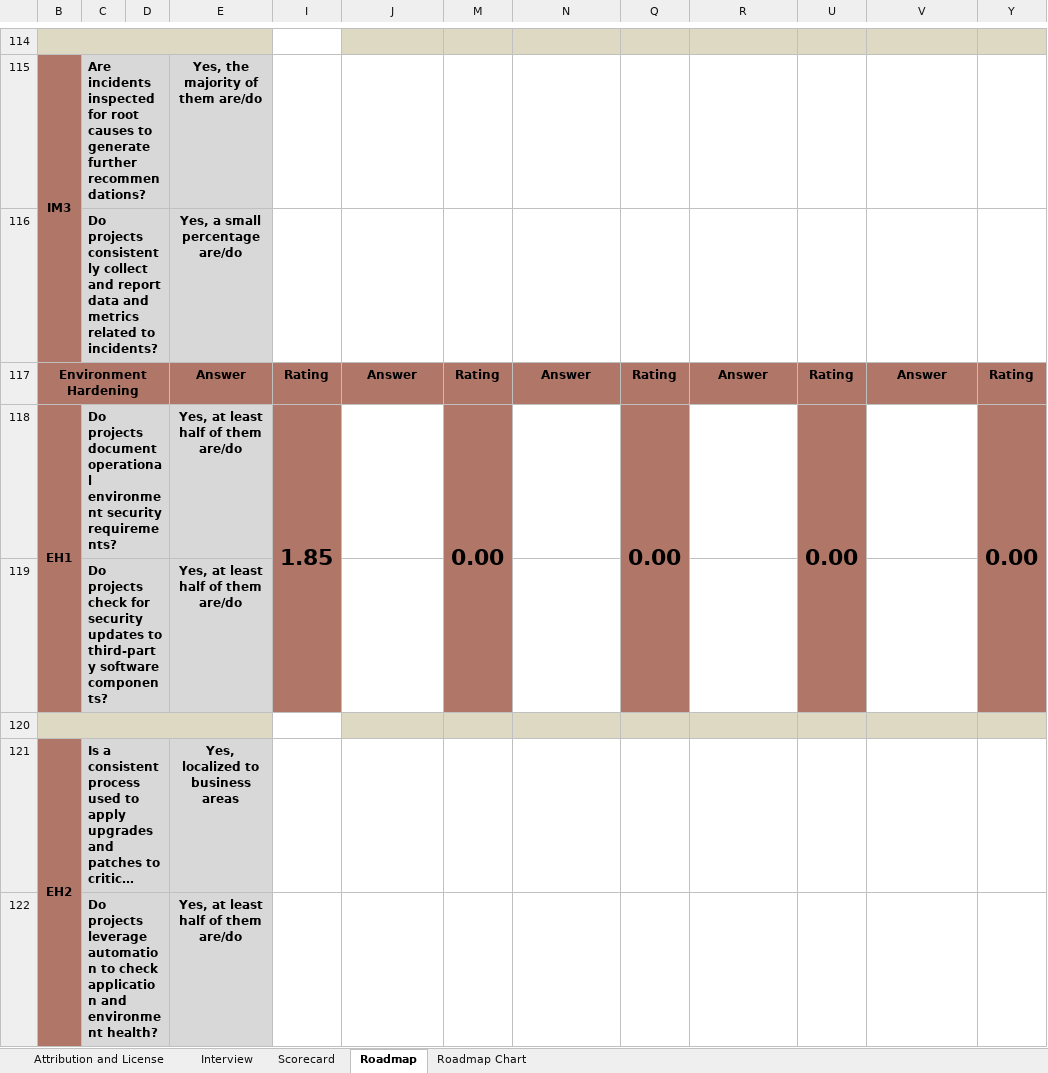
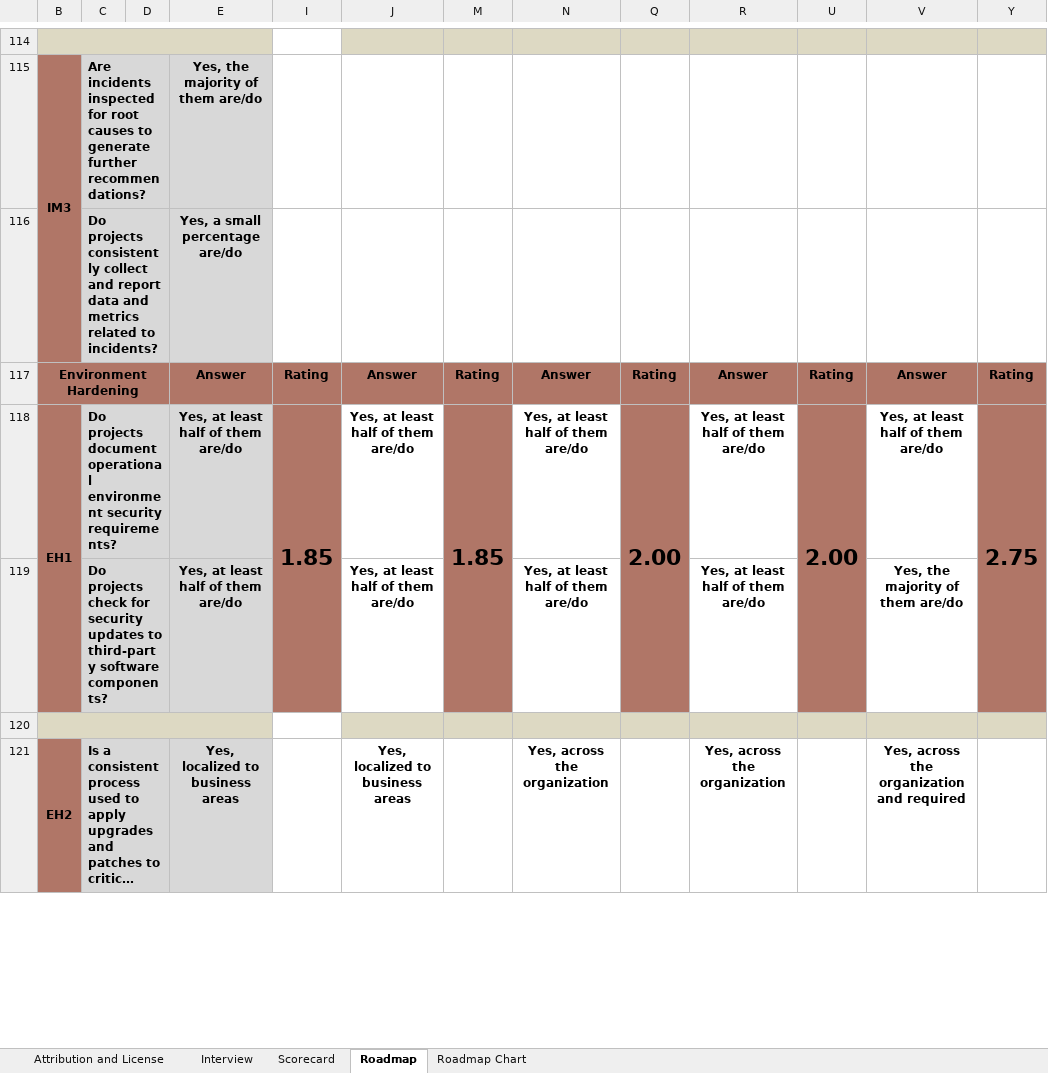
Before and after one commit to uminho-miei-engseg-18-19/Grupo2, an Excel workbook: TP6/SAMM_Assessment_Toolbox.xlsx, sheet Roadmap, drawn as a sheet; only a part is shown, gaps mark what is left out; long unchanged cells end in …; values as stored, in another font and other column widths than the file's, no borders; charts and pictures and conditional formats not drawn; removed rows and columns are numbered as before the commit, all else as after; the diff covers the shown part only; the diff names each change by its address in the sheet, - before the commit and + after, or states it on an @@ line.

```diff
--- a/TP6/SAMM_Assessment_Toolbox.xlsx (sheet Roadmap)
+++ b/TP6/SAMM_Assessment_Toolbox.xlsx (sheet Roadmap)
-J118: (empty)
+J118: Yes, at least half of them are/do
-M118: 0.00
+M118: 1.85
-N118: (empty)
+N118: Yes, at least half of them are/do
-Q118: 0.00
+Q118: 2.00
-R118: (empty)
+R118: Yes, at least half of them are/do
-U118: 0.00
+U118: 2.00
-V118: (empty)
+V118: Yes, at least half of them are/do
-Y118: 0.00
+Y118: 2.75
-row 119:  | Do projects check for security updates to third-party software components? |  | Yes, at least half of them are/do
+row 119:  | Do projects check for security updates to third-party software components? |  | Yes, at least half of them are/do |  | Yes, at least half of them are/do |  | Yes, at least half of them are/do |  | Yes, at least half of them are/do |  | Yes, the majority of them are/do
-J121: (empty)
+J121: Yes, localized to business areas
-N121: (empty)
+N121: Yes, across the organization
-R121: (empty)
+R121: Yes, across the organization
-V121: (empty)
+V121: Yes, across the organization and required
-row 122:  | Do projects leverage automation to check application and environment health? |  | Yes, at least half of them are/do
```
Also changed, not shown: 10 added rows, 9 removed rows and 48 edited cells elsewhere in this sheet, sheet Roadmap Chart, sheet Scorecard, sheet Interview, formulas that keep their value, hidden cells, charts or pictures, 4 other files.
